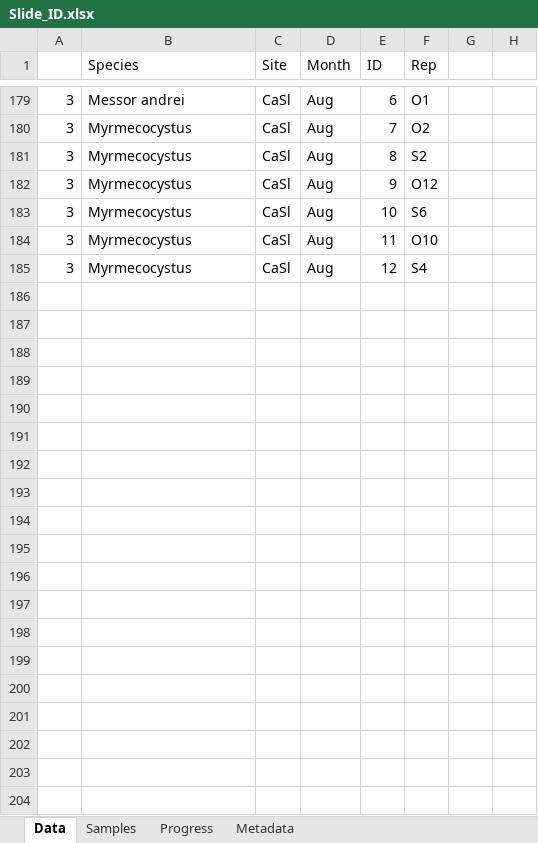
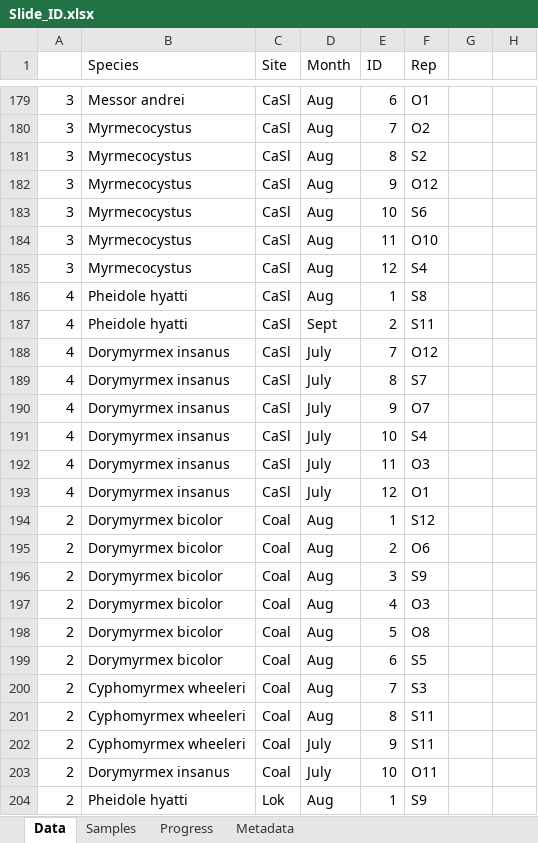
Before and after one commit to jennabraun/ant_habitat_coexistence, an Excel workbook: raw data/Slide_ID.xlsx, sheet Data, drawn as a sheet; only a part is shown, gaps mark what is left out; values as stored, in another font and other column widths than the file's, no borders; the diff covers the shown part only; the diff names each change by its address in the sheet, - before the commit and + after, or states it on an @@ line.

Commit message:
Update Slide_ID.xlsx

```diff
--- a/raw data/Slide_ID.xlsx (sheet Data)
+++ b/raw data/Slide_ID.xlsx (sheet Data)
+row 186: 4 | Pheidole hyatti | CaSl | Aug | 1 | S8
+row 187: 4 | Pheidole hyatti | CaSl | Sept | 2 | S11
+row 188: 4 | Dorymyrmex insanus | CaSl | July | 7 | O12
+row 189: 4 | Dorymyrmex insanus | CaSl | July | 8 | S7
+row 190: 4 | Dorymyrmex insanus | CaSl | July | 9 | O7
+row 191: 4 | Dorymyrmex insanus | CaSl | July | 10 | S4
+row 192: 4 | Dorymyrmex insanus | CaSl | July | 11 | O3
+row 193: 4 | Dorymyrmex insanus | CaSl | July | 12 | O1
+row 194: 2 | Dorymyrmex bicolor | Coal | Aug | 1 | S12
+row 195: 2 | Dorymyrmex bicolor | Coal | Aug | 2 | O6
+row 196: 2 | Dorymyrmex bicolor | Coal | Aug | 3 | S9
+row 197: 2 | Dorymyrmex bicolor | Coal | Aug | 4 | O3
+row 198: 2 | Dorymyrmex bicolor | Coal | Aug | 5 | O8
+row 199: 2 | Dorymyrmex bicolor | Coal | Aug | 6 | S5
+row 200: 2 | Cyphomyrmex wheeleri | Coal | Aug | 7 | S3
+row 201: 2 | Cyphomyrmex wheeleri | Coal | Aug | 8 | S11
+row 202: 2 | Cyphomyrmex wheeleri | Coal | July | 9 | S11
+row 203: 2 | Dorymyrmex insanus | Coal | July | 10 | O11
+row 204: 2 | Pheidole hyatti | Lok | Aug | 1 | S9
```
Also changed, not shown: 29 added rows elsewhere in this sheet, sheet Progress.
